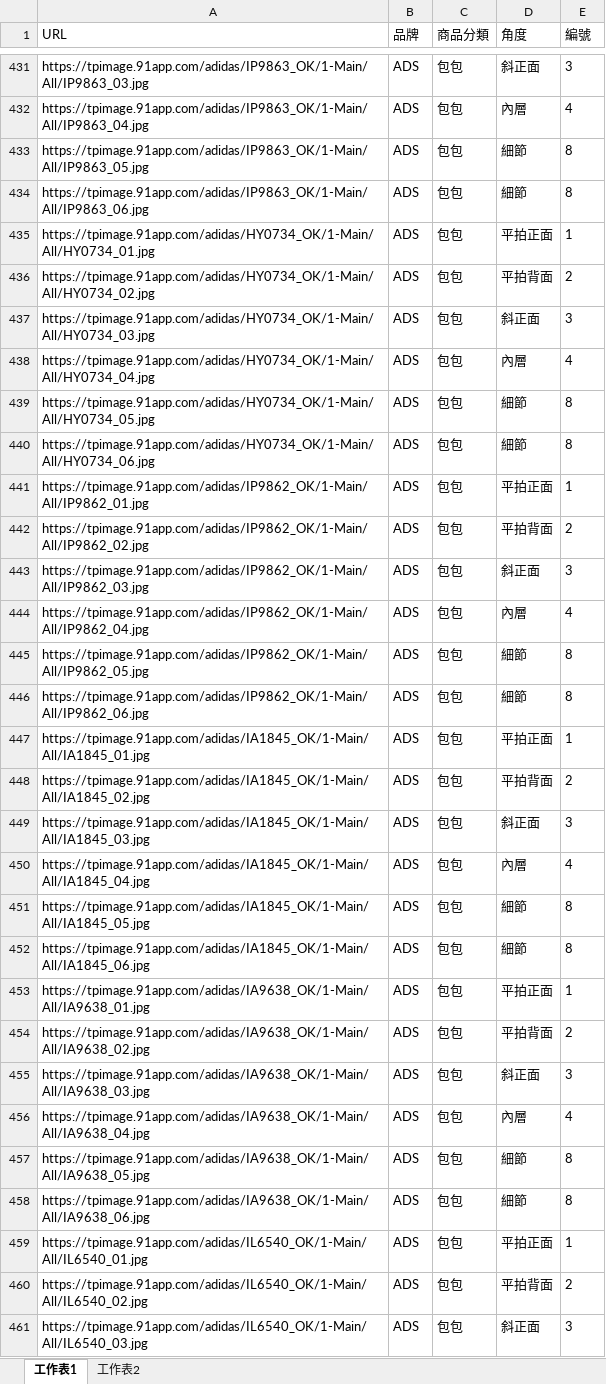
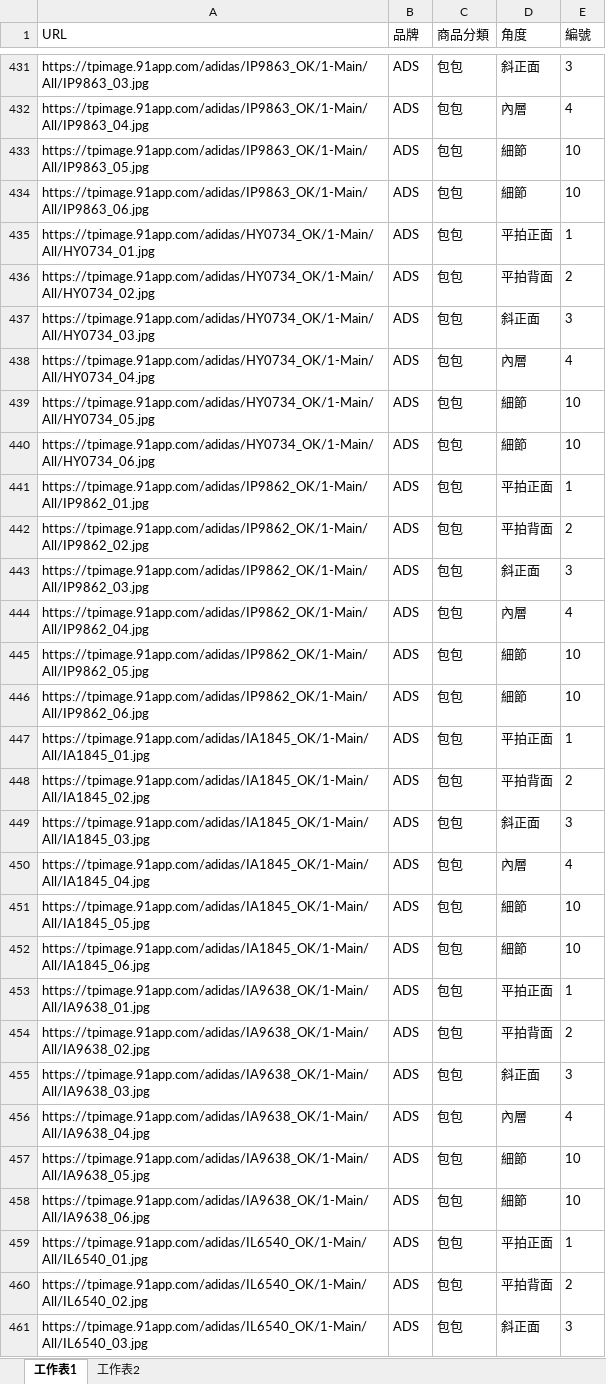
Before and after one commit to weihanlairrr/91APP-Image-Coding, an Excel workbook: 訓練資料集(包包).xlsx, sheet 工作表1, drawn as a sheet; only a part is shown, gaps mark what is left out; values as stored, in another font and other column widths than the file's, no borders; the diff covers the shown part only; the diff names each change by its address in the sheet, - before the commit and + after, or states it on an @@ line.

```diff
--- a/訓練資料集(包包).xlsx (sheet 工作表1)
+++ b/訓練資料集(包包).xlsx (sheet 工作表1)
-E433:E434 (編號): 8
+E433:E434 (編號): 10
-E439:E440 (編號): 8
+E439:E440 (編號): 10
-E445:E446 (編號): 8
+E445:E446 (編號): 10
-E451:E452 (編號): 8
+E451:E452 (編號): 10
-E457:E458 (編號): 8
+E457:E458 (編號): 10
```
Also changed, not shown: 69 added rows and 165 edited cells elsewhere in this sheet, sheet 工作表2, ADS檔名角度對照表.xlsx, 訓練資料集(上衣).xlsx, 7 other files.
